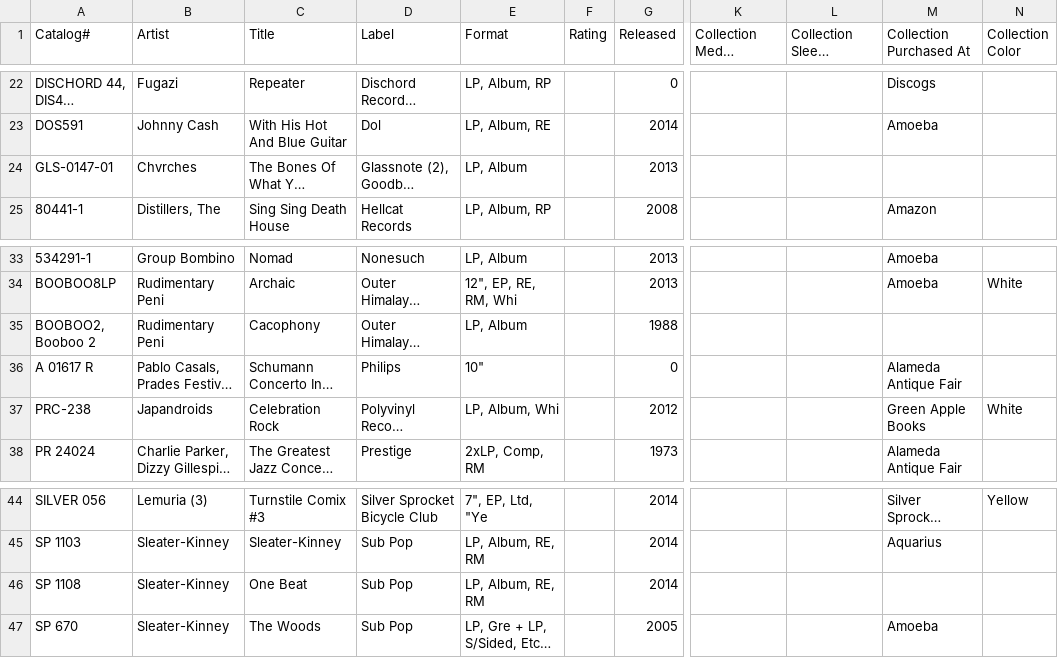
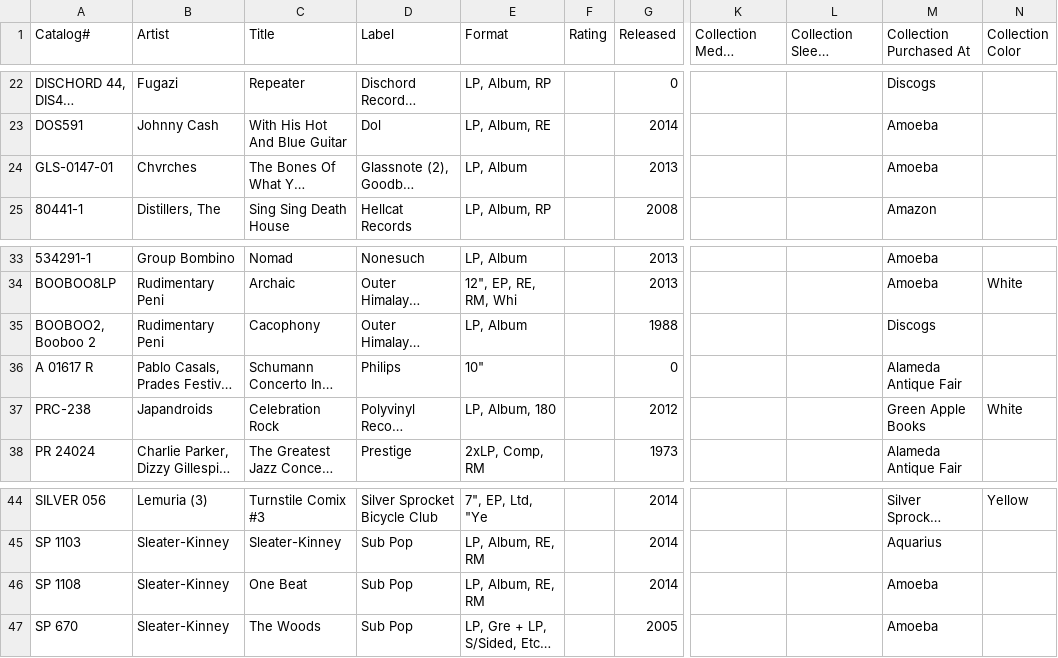
Before and after one commit to mouse-reeve/record-catalogue, a CSV file: collection.csv, drawn as a sheet; only a part is shown, gaps mark what is left out; long unchanged cells end in …; the diff names each change by its address in the sheet, - before the commit and + after, or states it on an @@ line.

Commit message:
Adds missing custom metadata

```diff
--- a/collection.csv
+++ b/collection.csv
-M24 (Collection Purchased At): (empty)
+M24 (Collection Purchased At): Amoeba
-M35 (Collection Purchased At): (empty)
+M35 (Collection Purchased At): Discogs
-E37 (Format): LP, Album, Whi
+E37 (Format): LP, Album, 180
-M46 (Collection Purchased At): (empty)
+M46 (Collection Purchased At): Amoeba
```
